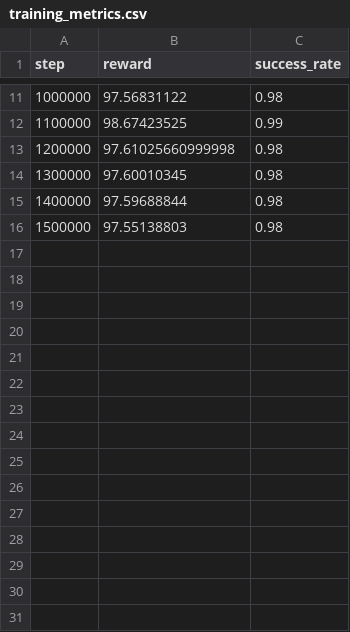
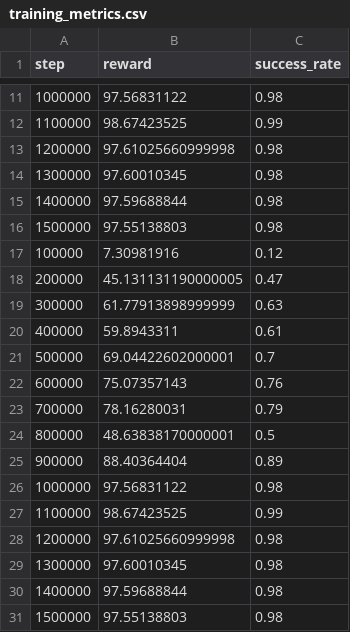
Before and after one commit to SayanDasDev/neuroshot, a CSV file: neuro_v1/training_plots/training_metrics.csv, drawn as a sheet; only a part is shown, gaps mark what is left out; the diff names each change by its address in the sheet, - before the commit and + after, or states it on an @@ line.

Commit message:
new training model after fix env

```diff
--- a/neuro_v1/training_plots/training_metrics.csv
+++ b/neuro_v1/training_plots/training_metrics.csv
+row 17: 100000 | 7.30981916 | 0.12
+row 18: 200000 | 45.131131190000005 | 0.47
+row 19: 300000 | 61.77913898999999 | 0.63
+row 20: 400000 | 59.8943311 | 0.61
+row 21: 500000 | 69.04422602000001 | 0.7
+row 22: 600000 | 75.07357143 | 0.76
+row 23: 700000 | 78.16280031 | 0.79
+row 24: 800000 | 48.63838170000001 | 0.5
+row 25: 900000 | 88.40364404 | 0.89
+row 26: 1000000 | 97.56831122 | 0.98
+row 27: 1100000 | 98.67423525 | 0.99
+row 28: 1200000 | 97.61025660999998 | 0.98
+row 29: 1300000 | 97.60010345 | 0.98
+row 30: 1400000 | 97.59688844 | 0.98
+row 31: 1500000 | 97.55138803 | 0.98
```
Also changed, not shown: 57 other files.
